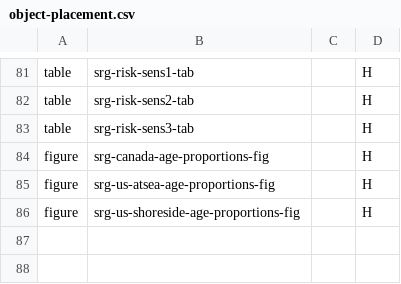
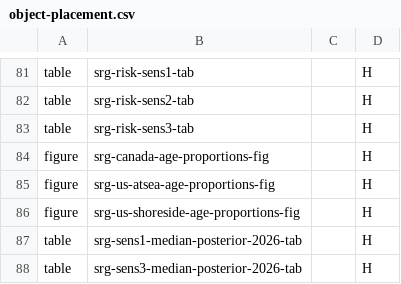
Before and after one commit to pacific-hake/hake-assessment, a CSV file: doc-catch-proj/object-placement.csv, drawn as a sheet; only a part is shown, gaps mark what is left out; the diff names each change by its address in the sheet, - before the commit and + after, or states it on an @@ line.

```diff
--- a/doc-catch-proj/object-placement.csv
+++ b/doc-catch-proj/object-placement.csv
+row 87: table | srg-sens1-median-posterior-2026-tab |  | H
+row 88: table | srg-sens3-median-posterior-2026-tab |  | H
```
Also changed, not shown: 1 other file.
